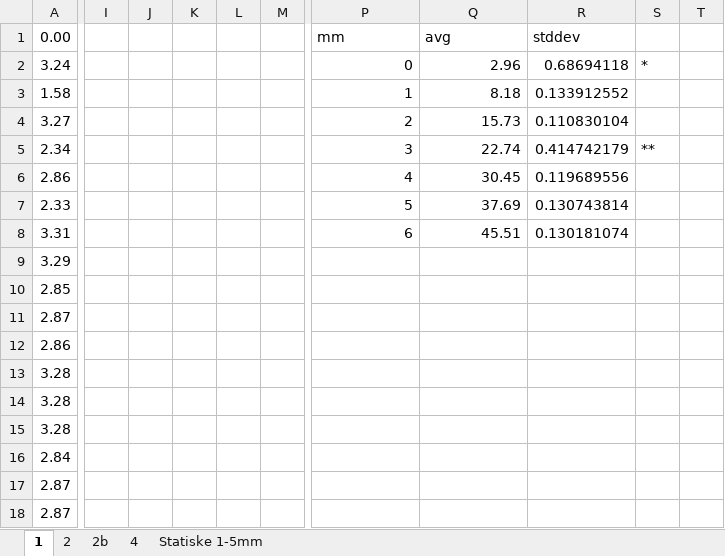
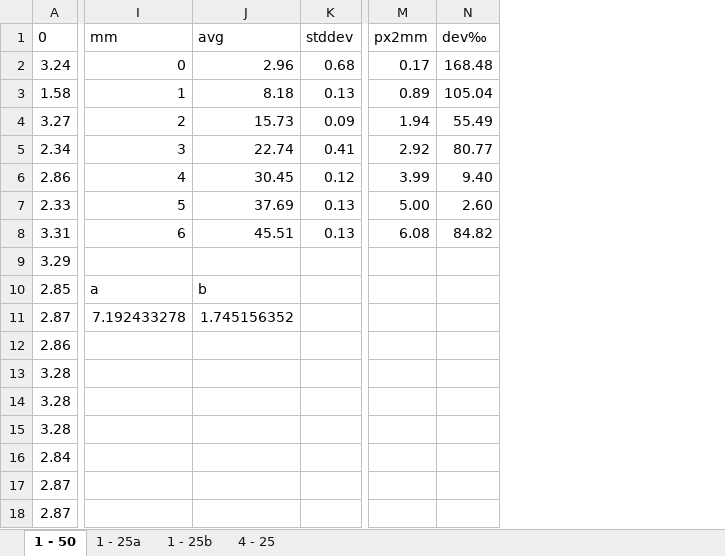
Before and after one commit to rudzen/ThicknessGauge, an Excel workbook: testOpenCV/tg_r2.xlsx, sheet 1 - 50, drawn as a sheet; only a part is shown, gaps mark what is left out; values as stored, in another font and other column widths than the file's, no borders; charts and pictures and table styles not drawn; removed rows and columns are numbered as before the commit, all else as after; rows hold the shown columns only; the diff covers the shown part only; the diff names each change by its address in the sheet, - before the commit and + after, or states it on an @@ line.

Commit message:
sheet update + sheet as pdf

```diff
--- a/testOpenCV/tg_r2.xlsx (sheet 1 - 50)
+++ b/testOpenCV/tg_r2.xlsx (sheet 1 - 50)
-sheet tab: 1
+sheet tab: 1 - 50
-sheet tab: 2
+sheet tab: 1 - 25a
-sheet tab: 2b
+sheet tab: 1 - 25b
-sheet tab: 4
+sheet tab: 4 - 25
-sheet tab: Statiske 1-5mm
-column I, empty
-column J, empty
-column K, empty
-column L, empty
-column M, empty
-column R, rows 2-8: 0.68694118 | 0.133912552 | 0.110830104 | 0.414742179 | 0.119689556 | 0.130743814 | 0.130181074
-column S, rows 2-5: * |  |  | **
-column T, empty
+column K, rows 2-8: 0.68 | 0.13 | 0.09 | 0.41 | 0.12 | 0.13 | 0.13
+column M, rows 2-8: 0.17 | 0.89 | 1.94 | 2.92 | 3.99 | 5.00 | 6.08
+column N, rows 2-8: 168.48 | 105.04 | 55.49 | 80.77 | 9.40 | 2.60 | 84.82
-row 1: 0.00 |  |  |  |  |  | mm | avg | stddev
+row 1: 0 | mm | avg | stddev | px2mm | dev‰
-I10: (empty)
+I10: a
-J10: (empty)
+J10: b
-I11: (empty)
+I11: 7.192433278
-J11: (empty)
+J11: 1.745156352
```
Also changed, not shown: 1 added column and 2 removed columns elsewhere in this sheet, sheet 4 - 25, sheet 1 - 25b, sheet 1 - 25a, formulas that keep their value, charts or pictures, 1 other file.
